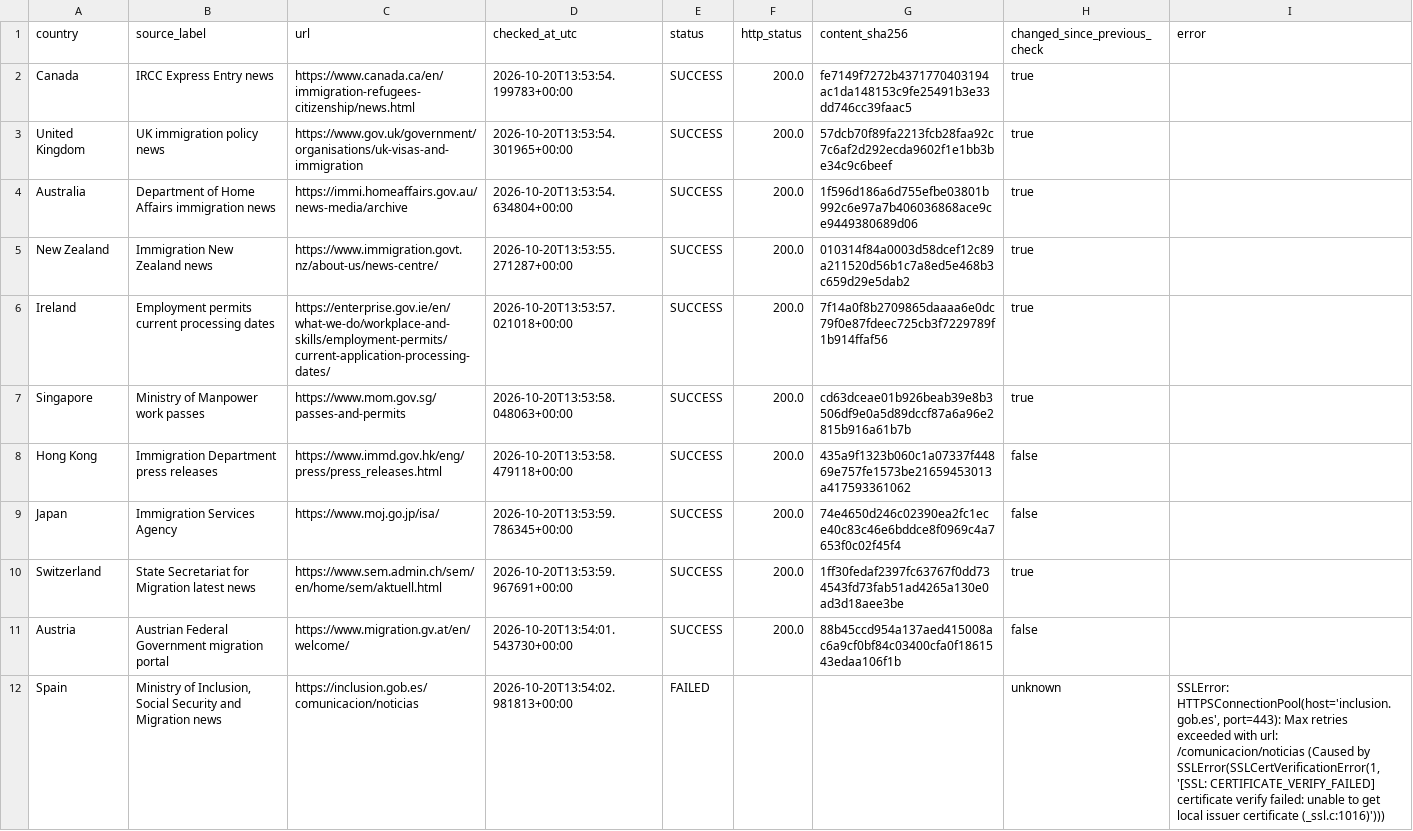
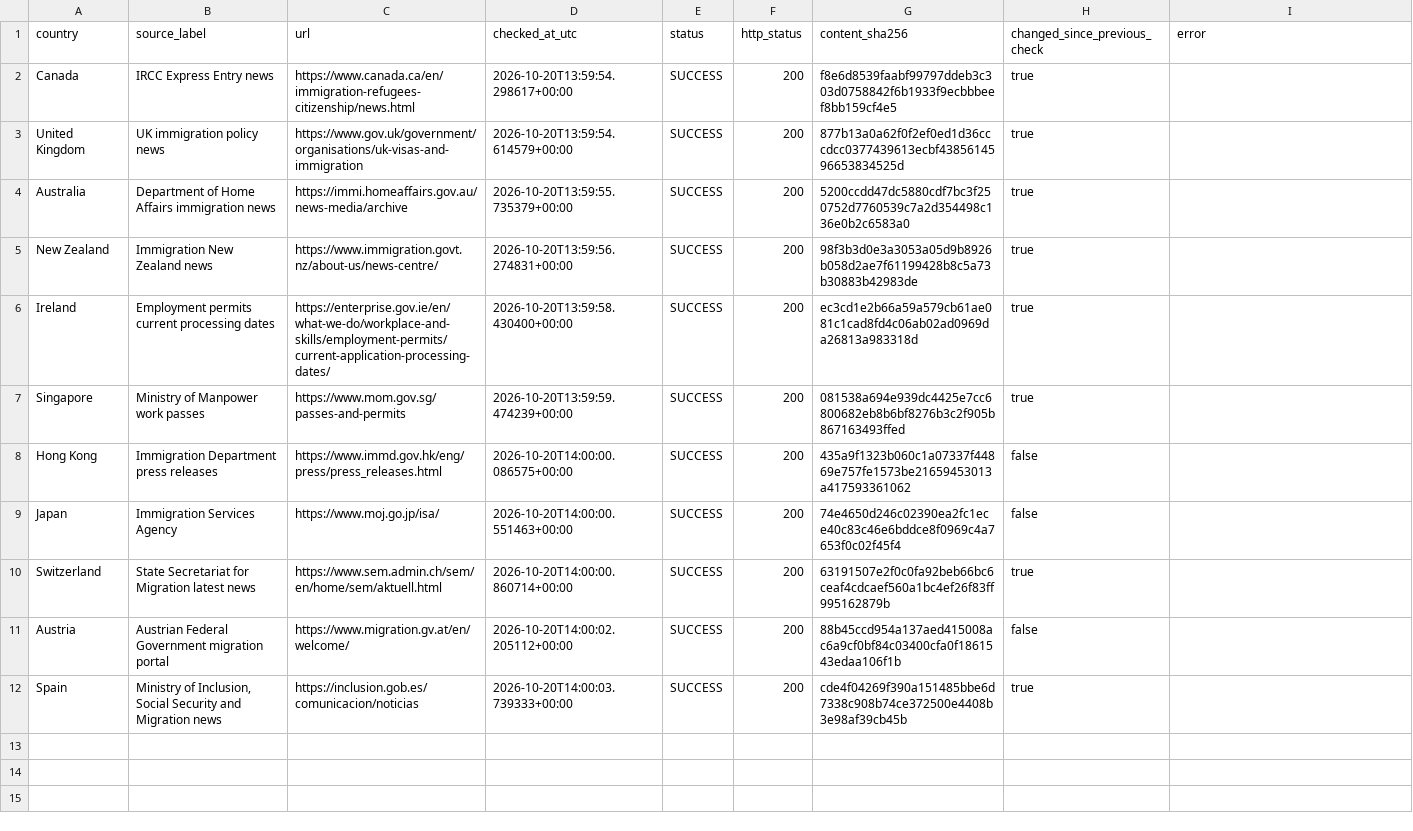
Before and after one commit to schnozenstein/eom-migration-model, a CSV file: metadata/policy_page_watch_status.csv, drawn as a sheet.

```diff
--- a/metadata/policy_page_watch_status.csv
+++ b/metadata/policy_page_watch_status.csv
@@ -1,12 +1,12 @@
 country,source_label,url,checked_at_utc,status,http_status,content_sha256,changed_since_previous_check,error
-Canada,IRCC Express Entry news,https://www.canada.ca/en/immigration-refugees-citizenship/news.html,2026-10-20T13:53:54.199783+00:00,SUCCESS,200.0,fe7149f7272b4371770403194ac1da148153c9fe25491b3e33dd746cc39faac5,true,
-United Kingdom,UK immigration policy news,https://www.gov.uk/government/organisations/uk-visas-and-immigration,2026-10-20T13:53:54.301965+00:00,SUCCESS,200.0,57dcb70f89fa2213fcb28faa92c7c6af2d292ecda9602f1e1bb3be34c9c6beef,true,
-Australia,Department of Home Affairs immigration news,https://immi.homeaffairs.gov.au/news-media/archive,2026-10-20T13:53:54.634804+00:00,SUCCESS,200.0,1f596d186a6d755efbe03801b992c6e97a7b406036868ace9ce9449380689d06,true,
-New Zealand,Immigration New Zealand news,https://www.immigration.govt.nz/about-us/news-centre/,2026-10-20T13:53:55.271287+00:00,SUCCESS,200.0,010314f84a0003d58dcef12c89a211520d56b1c7a8ed5e468b3c659d29e5dab2,true,
-Ireland,Employment permits current processing dates,https://enterprise.gov.ie/en/what-we-do/workplace-and-skills/employment-permits/current-application-processing-dates/,2026-10-20T13:53:57.021018+00:00,SUCCESS,200.0,7f14a0f8b2709865daaaa6e0dc79f0e87fdeec725cb3f7229789f1b914ffaf56,true,
-Singapore,Ministry of Manpower work passes,https://www.mom.gov.sg/passes-and-permits,2026-10-20T13:53:58.048063+00:00,SUCCESS,200.0,cd63dceae01b926beab39e8b3506df9e0a5d89dccf87a6a96e2815b916a61b7b,true,
-Hong Kong,Immigration Department press releases,https://www.immd.gov.hk/eng/press/press_releases.html,2026-10-20T13:53:58.479118+00:00,SUCCESS,200.0,435a9f1323b060c1a07337f44869e757fe1573be21659453013a417593361062,false,
-Japan,Immigration Services Agency,https://www.moj.go.jp/isa/,2026-10-20T13:53:59.786345+00:00,SUCCESS,200.0,74e4650d246c02390ea2fc1ece40c83c46e6bddce8f0969c4a7653f0c02f45f4,false,
-Switzerland,State Secretariat for Migration latest news,https://www.sem.admin.ch/sem/en/home/sem/aktuell.html,2026-10-20T13:53:59.967691+00:00,SUCCESS,200.0,1ff30fedaf2397fc63767f0dd734543fd73fab51ad4265a130e0ad3d18aee3be,true,
-Austria,Austrian Federal Government migration portal,https://www.migration.gv.at/en/welcome/,2026-10-20T13:54:01.543730+00:00,SUCCESS,200.0,88b45ccd954a137aed415008ac6a9cf0bf84c03400cfa0f1861543edaa106f1b,false,
-Spain,"Ministry of Inclusion, Social Security and Migration news",https://inclusion.gob.es/comunicacion/noticias,2026-10-20T13:54:02.981813+00:00,FAILED,,,unknown,"SSLError: HTTPSConnectionPool(host='inclusion.gob.es', port=443): Max retries exceeded with url: /comunicacion/noticias (Caused by SSLError(SSLCertVerificationError(1, '[SSL: CERTIFICATE_VERIFY_FAILED] certificate verify failed: unable to get local issuer certificate (_ssl.c:1016)')))"
+Canada,IRCC Express Entry news,https://www.canada.ca/en/immigration-refugees-citizenship/news.html,2026-10-20T13:59:54.298617+00:00,SUCCESS,200,f8e6d8539faabf99797ddeb3c303d0758842f6b1933f9ecbbbeef8bb159cf4e5,true,
+United Kingdom,UK immigration policy news,https://www.gov.uk/government/organisations/uk-visas-and-immigration,2026-10-20T13:59:54.614579+00:00,SUCCESS,200,877b13a0a62f0f2ef0ed1d36cccdcc0377439613ecbf4385614596653834525d,true,
+Australia,Department of Home Affairs immigration news,https://immi.homeaffairs.gov.au/news-media/archive,2026-10-20T13:59:55.735379+00:00,SUCCESS,200,5200ccdd47dc5880cdf7bc3f250752d7760539c7a2d354498c136e0b2c6583a0,true,
+New Zealand,Immigration New Zealand news,https://www.immigration.govt.nz/about-us/news-centre/,2026-10-20T13:59:56.274831+00:00,SUCCESS,200,98f3b3d0e3a3053a05d9b8926b058d2ae7f61199428b8c5a73b30883b42983de,true,
+Ireland,Employment permits current processing dates,https://enterprise.gov.ie/en/what-we-do/workplace-and-skills/employment-permits/current-application-processing-dates/,2026-10-20T13:59:58.430400+00:00,SUCCESS,200,ec3cd1e2b66a59a579cb61ae081c1cad8fd4c06ab02ad0969da26813a983318d,true,
+Singapore,Ministry of Manpower work passes,https://www.mom.gov.sg/passes-and-permits,2026-10-20T13:59:59.474239+00:00,SUCCESS,200,081538a694e939dc4425e7cc6800682eb8b6bf8276b3c2f905b867163493ffed,true,
+Hong Kong,Immigration Department press releases,https://www.immd.gov.hk/eng/press/press_releases.html,2026-10-20T14:00:00.086575+00:00,SUCCESS,200,435a9f1323b060c1a07337f44869e757fe1573be21659453013a417593361062,false,
+Japan,Immigration Services Agency,https://www.moj.go.jp/isa/,2026-10-20T14:00:00.551463+00:00,SUCCESS,200,74e4650d246c02390ea2fc1ece40c83c46e6bddce8f0969c4a7653f0c02f45f4,false,
+Switzerland,State Secretariat for Migration latest news,https://www.sem.admin.ch/sem/en/home/sem/aktuell.html,2026-10-20T14:00:00.860714+00:00,SUCCESS,200,63191507e2f0c0fa92beb66bc6ceaf4cdcaef560a1bc4ef26f83ff995162879b,true,
+Austria,Austrian Federal Government migration portal,https://www.migration.gv.at/en/welcome/,2026-10-20T14:00:02.205112+00:00,SUCCESS,200,88b45ccd954a137aed415008ac6a9cf0bf84c03400cfa0f1861543edaa106f1b,false,
+Spain,"Ministry of Inclusion, Social Security and Migration news",https://inclusion.gob.es/comunicacion/noticias,2026-10-20T14:00:03.739333+00:00,SUCCESS,200,cde4f04269f390a151485bbe6d7338c908b74ce372500e4408b3e98af39cb45b,true,
```
Also changed, not shown: data/raw/brazil_world_bank_macro.csv, data/raw/eurostat_migration_flows.csv, 13 other files.
